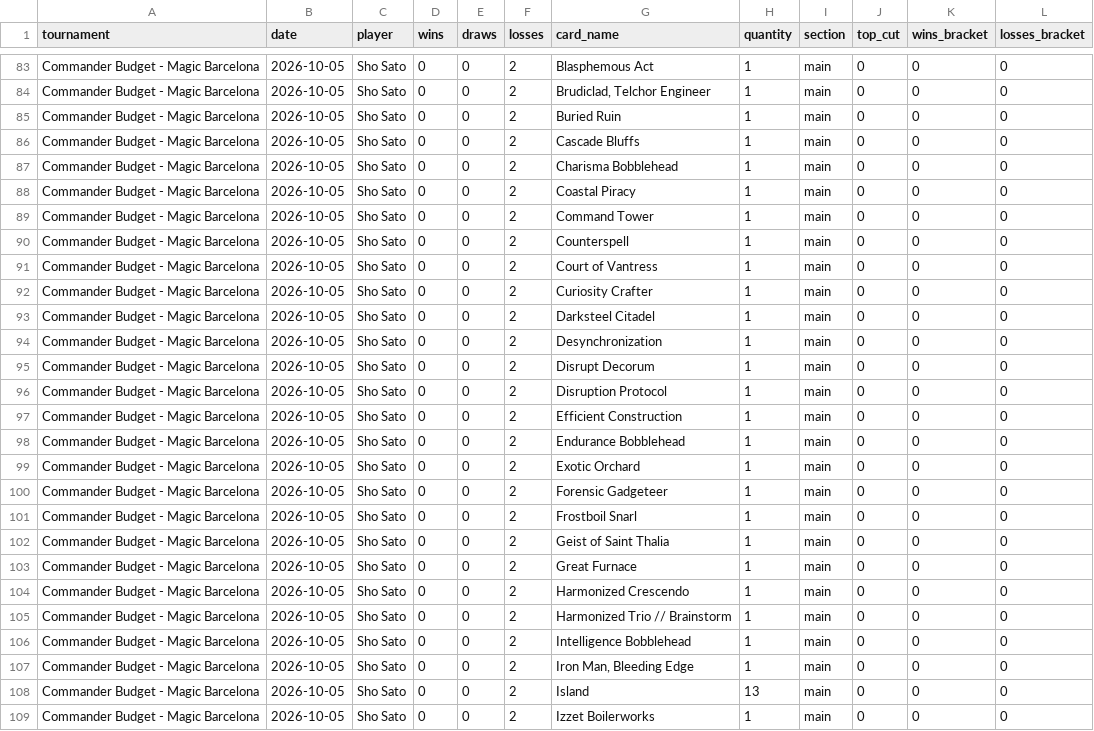
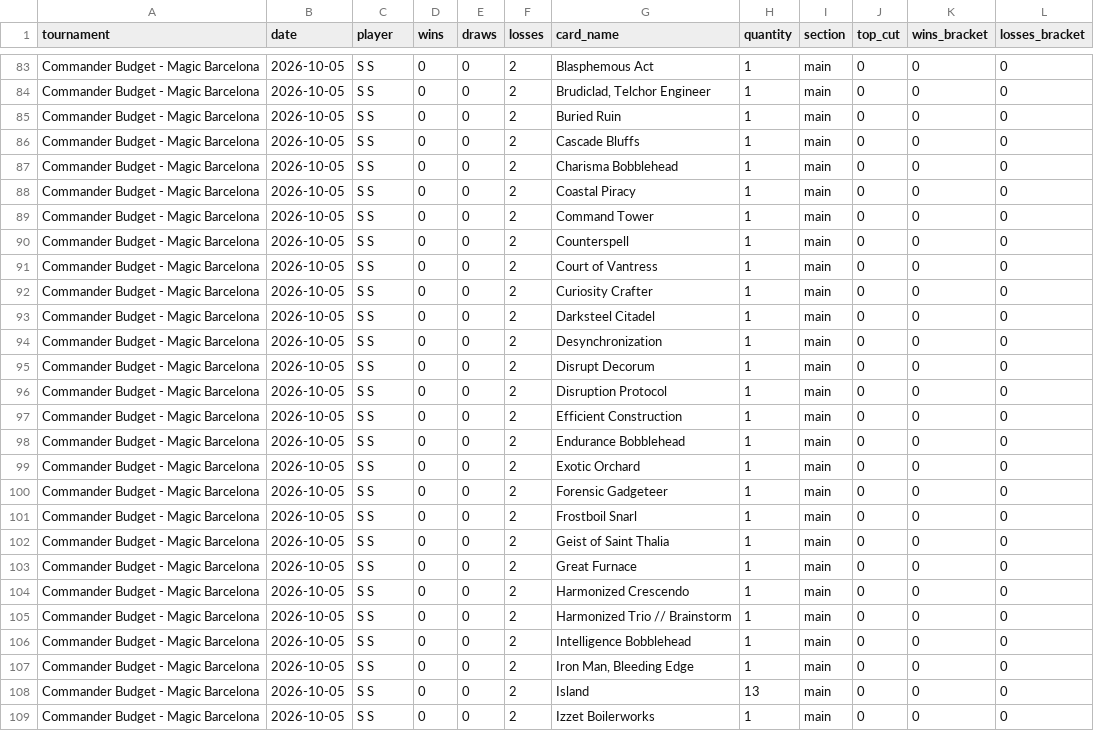
Before and after one commit to moeendres-png/commander-playtest-lab, a CSV file: data/research/topdeck_20261112/topdeck_saheeli_jewel_of_avishkar_decks.csv, drawn as a sheet; only a part is shown, gaps mark what is left out; the diff covers the shown part only; the diff names each change by its address in the sheet, - before the commit and + after, or states it on an @@ line.

```diff
--- a/data/research/topdeck_20261112/topdeck_saheeli_jewel_of_avishkar_decks.csv
+++ b/data/research/topdeck_20261112/topdeck_saheeli_jewel_of_avishkar_decks.csv
-C83:C109 (player): Sho Sato
+C83:C109 (player): S S
```
Also changed, not shown: 130 edited cells elsewhere in this file, 1 other file.
